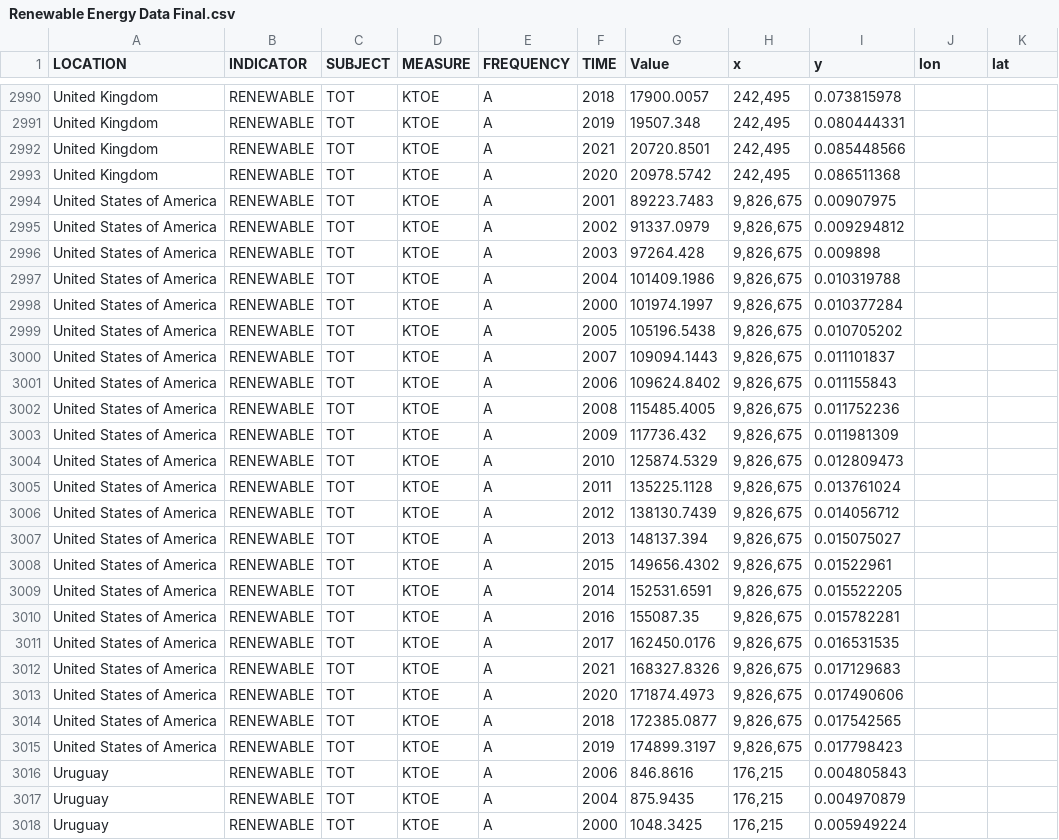
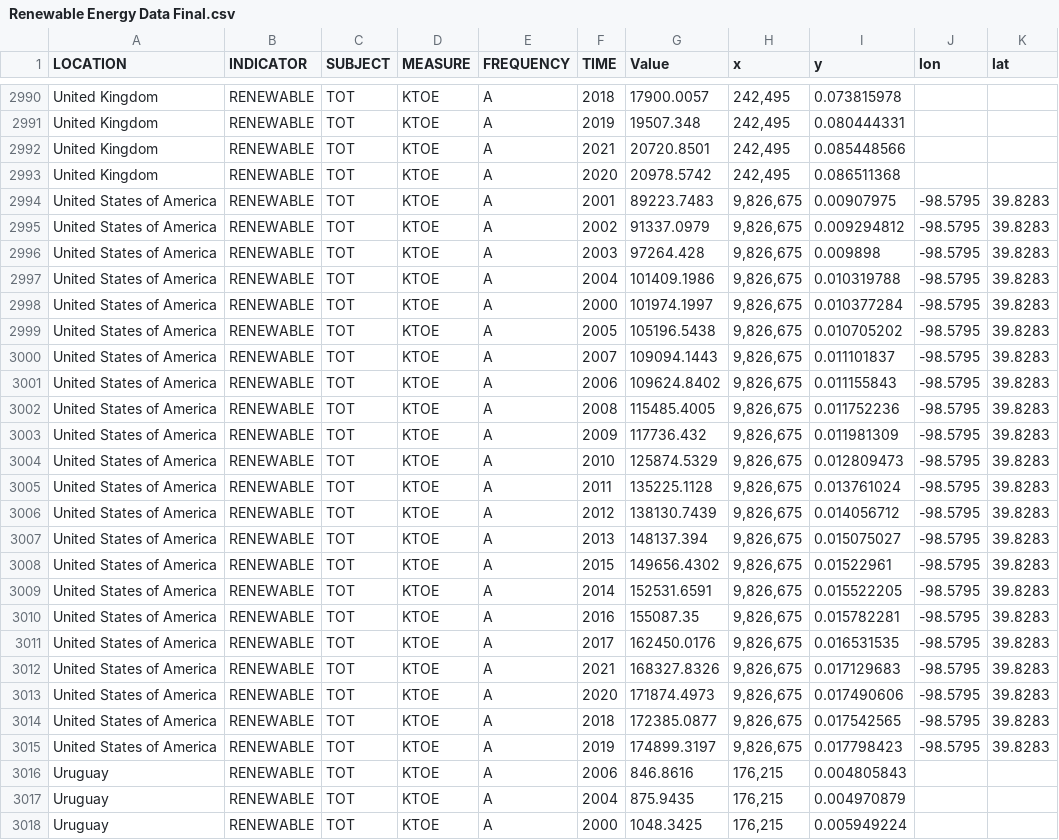
Before and after one commit to Shloktheboss142/FIT3179Vis2, a CSV file: data/Renewable Energy Data Final.csv, drawn as a sheet; only a part is shown, gaps mark what is left out.

Commit message:
data update

```diff
--- a/data/Renewable Energy Data Final.csv
+++ b/data/Renewable Energy Data Final.csv
@@ -2993,24 +2993,24 @@ United Kingdom,RENEWABLE,TOT,KTOE,A,2021,20720.8501,"242,495",0.085448566,,
 United Kingdom,RENEWABLE,TOT,KTOE,A,2020,20978.5742,"242,495",0.086511368,,
-United States of America,RENEWABLE,TOT,KTOE,A,2001,89223.7483,"9,826,675",0.00907975,,
-United States of America,RENEWABLE,TOT,KTOE,A,2002,91337.0979,"9,826,675",0.009294812,,
-United States of America,RENEWABLE,TOT,KTOE,A,2003,97264.428,"9,826,675",0.009898,,
-United States of America,RENEWABLE,TOT,KTOE,A,2004,101409.1986,"9,826,675",0.010319788,,
-United States of America,RENEWABLE,TOT,KTOE,A,2000,101974.1997,"9,826,675",0.010377284,,
-United States of America,RENEWABLE,TOT,KTOE,A,2005,105196.5438,"9,826,675",0.010705202,,
-United States of America,RENEWABLE,TOT,KTOE,A,2007,109094.1443,"9,826,675",0.011101837,,
-United States of America,RENEWABLE,TOT,KTOE,A,2006,109624.8402,"9,826,675",0.011155843,,
-United States of America,RENEWABLE,TOT,KTOE,A,2008,115485.4005,"9,826,675",0.011752236,,
-United States of America,RENEWABLE,TOT,KTOE,A,2009,117736.432,"9,826,675",0.011981309,,
-United States of America,RENEWABLE,TOT,KTOE,A,2010,125874.5329,"9,826,675",0.012809473,,
-United States of America,RENEWABLE,TOT,KTOE,A,2011,135225.1128,"9,826,675",0.013761024,,
-United States of America,RENEWABLE,TOT,KTOE,A,2012,138130.7439,"9,826,675",0.014056712,,
-United States of America,RENEWABLE,TOT,KTOE,A,2013,148137.394,"9,826,675",0.015075027,,
-United States of America,RENEWABLE,TOT,KTOE,A,2015,149656.4302,"9,826,675",0.01522961,,
-United States of America,RENEWABLE,TOT,KTOE,A,2014,152531.6591,"9,826,675",0.015522205,,
-United States of America,RENEWABLE,TOT,KTOE,A,2016,155087.35,"9,826,675",0.015782281,,
-United States of America,RENEWABLE,TOT,KTOE,A,2017,162450.0176,"9,826,675",0.016531535,,
-United States of America,RENEWABLE,TOT,KTOE,A,2021,168327.8326,"9,826,675",0.017129683,,
-United States of America,RENEWABLE,TOT,KTOE,A,2020,171874.4973,"9,826,675",0.017490606,,
-United States of America,RENEWABLE,TOT,KTOE,A,2018,172385.0877,"9,826,675",0.017542565,,
-United States of America,RENEWABLE,TOT,KTOE,A,2019,174899.3197,"9,826,675",0.017798423,,
+United States of America,RENEWABLE,TOT,KTOE,A,2001,89223.7483,"9,826,675",0.00907975,-98.5795,39.8283
+United States of America,RENEWABLE,TOT,KTOE,A,2002,91337.0979,"9,826,675",0.009294812,-98.5795,39.8283
+United States of America,RENEWABLE,TOT,KTOE,A,2003,97264.428,"9,826,675",0.009898,-98.5795,39.8283
+United States of America,RENEWABLE,TOT,KTOE,A,2004,101409.1986,"9,826,675",0.010319788,-98.5795,39.8283
+United States of America,RENEWABLE,TOT,KTOE,A,2000,101974.1997,"9,826,675",0.010377284,-98.5795,39.8283
+United States of America,RENEWABLE,TOT,KTOE,A,2005,105196.5438,"9,826,675",0.010705202,-98.5795,39.8283
+United States of America,RENEWABLE,TOT,KTOE,A,2007,109094.1443,"9,826,675",0.011101837,-98.5795,39.8283
+United States of America,RENEWABLE,TOT,KTOE,A,2006,109624.8402,"9,826,675",0.011155843,-98.5795,39.8283
+United States of America,RENEWABLE,TOT,KTOE,A,2008,115485.4005,"9,826,675",0.011752236,-98.5795,39.8283
+United States of America,RENEWABLE,TOT,KTOE,A,2009,117736.432,"9,826,675",0.011981309,-98.5795,39.8283
+United States of America,RENEWABLE,TOT,KTOE,A,2010,125874.5329,"9,826,675",0.012809473,-98.5795,39.8283
+United States of America,RENEWABLE,TOT,KTOE,A,2011,135225.1128,"9,826,675",0.013761024,-98.5795,39.8283
+United States of America,RENEWABLE,TOT,KTOE,A,2012,138130.7439,"9,826,675",0.014056712,-98.5795,39.8283
+United States of America,RENEWABLE,TOT,KTOE,A,2013,148137.394,"9,826,675",0.015075027,-98.5795,39.8283
+United States of America,RENEWABLE,TOT,KTOE,A,2015,149656.4302,"9,826,675",0.01522961,-98.5795,39.8283
+United States of America,RENEWABLE,TOT,KTOE,A,2014,152531.6591,"9,826,675",0.015522205,-98.5795,39.8283
+United States of America,RENEWABLE,TOT,KTOE,A,2016,155087.35,"9,826,675",0.015782281,-98.5795,39.8283
+United States of America,RENEWABLE,TOT,KTOE,A,2017,162450.0176,"9,826,675",0.016531535,-98.5795,39.8283
+United States of America,RENEWABLE,TOT,KTOE,A,2021,168327.8326,"9,826,675",0.017129683,-98.5795,39.8283
+United States of America,RENEWABLE,TOT,KTOE,A,2020,171874.4973,"9,826,675",0.017490606,-98.5795,39.8283
+United States of America,RENEWABLE,TOT,KTOE,A,2018,172385.0877,"9,826,675",0.017542565,-98.5795,39.8283
+United States of America,RENEWABLE,TOT,KTOE,A,2019,174899.3197,"9,826,675",0.017798423,-98.5795,39.8283
 Uruguay,RENEWABLE,TOT,KTOE,A,2006,846.8616,"176,215",0.004805843,,
```
